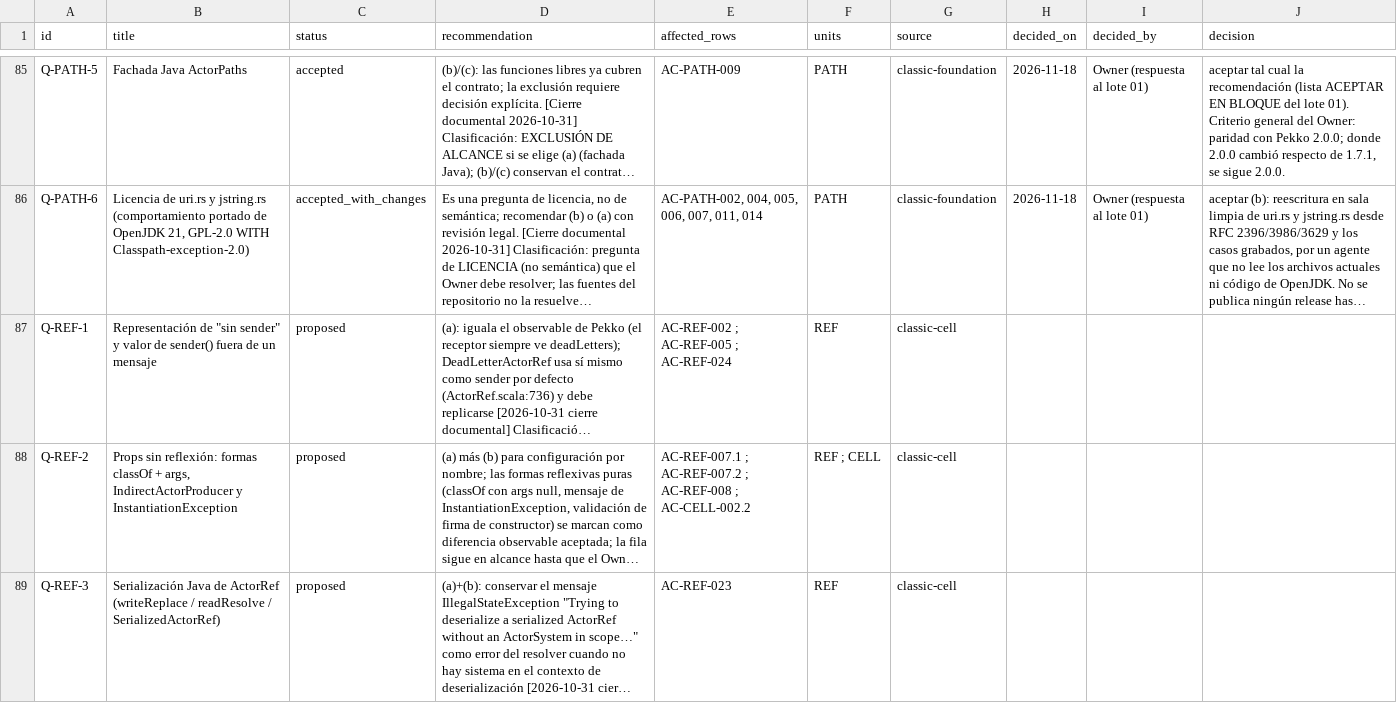
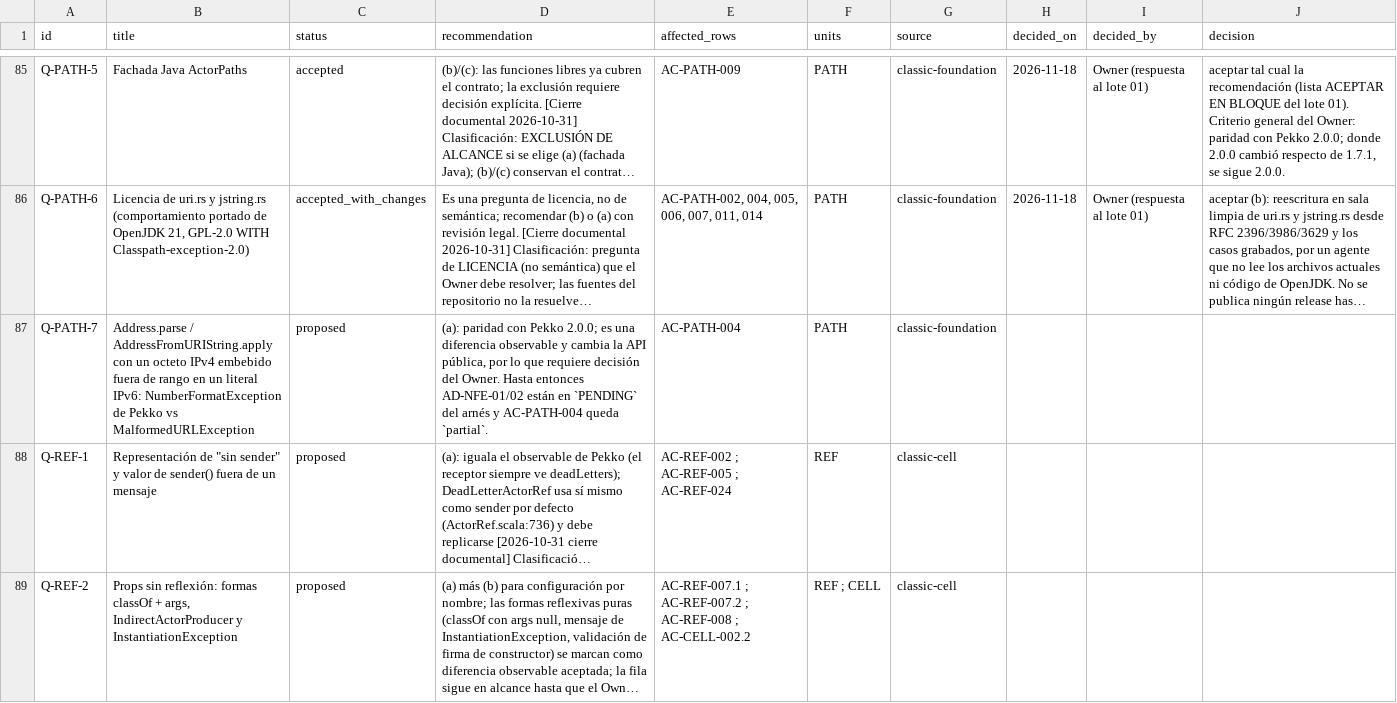
Before and after one commit to getsyntegrity/rakka, a TSV file: docs/decisions/register.tsv, drawn as a sheet; only a part is shown, gaps mark what is left out; the shorter side is filled out with more unchanged rows; long unchanged cells end in …; the diff names each change by its address in the sheet, - before the commit and + after, or states it on an @@ line.

```diff
--- a/docs/decisions/register.tsv
+++ b/docs/decisions/register.tsv
+row 87: Q-PATH-7 | Address.parse / AddressFromURIString.apply con un octeto IPv4 embebido fuera de rango en un literal IPv6: NumberFormatException de Pekko vs MalformedURLException | proposed | (a): paridad con Pekko 2.0.0; es una diferencia observable y cambia la API pública, por lo que requiere decisión del Owner. Hasta entonces AD-NFE-01/02 están en `PENDING` del arnés y AC-PATH-004 queda `partial`. | AC-PATH-004 | PATH | classic-foundation
```
Also changed, not shown: docs/contract-map.tsv, docs/inventory/actor-classic.tsv, 12 other files.
